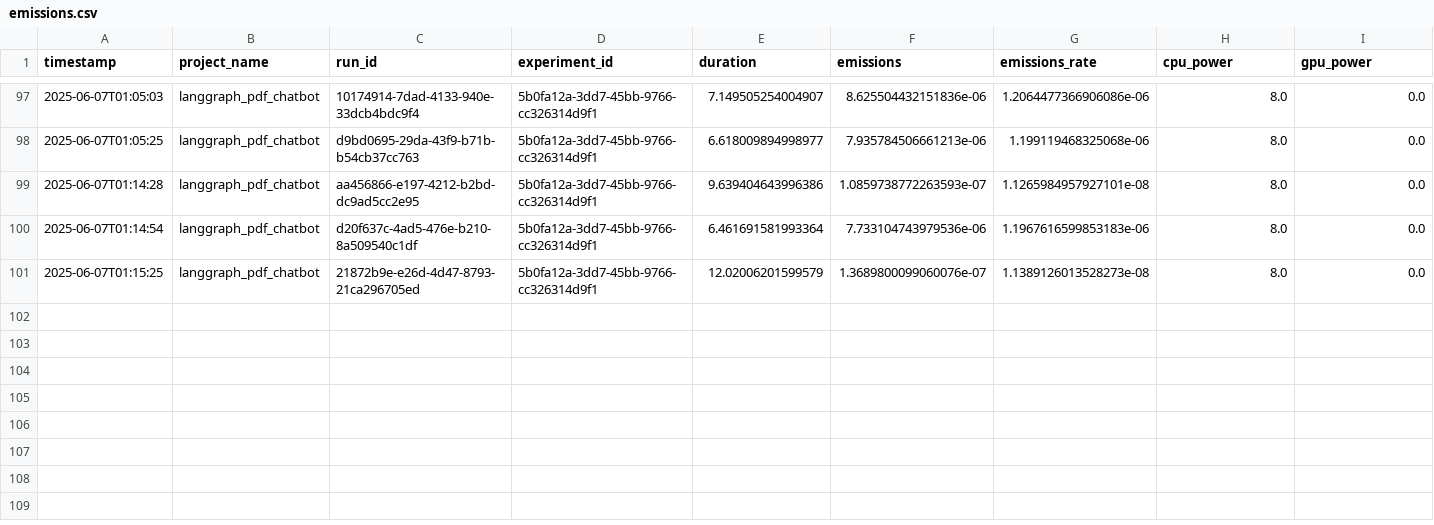
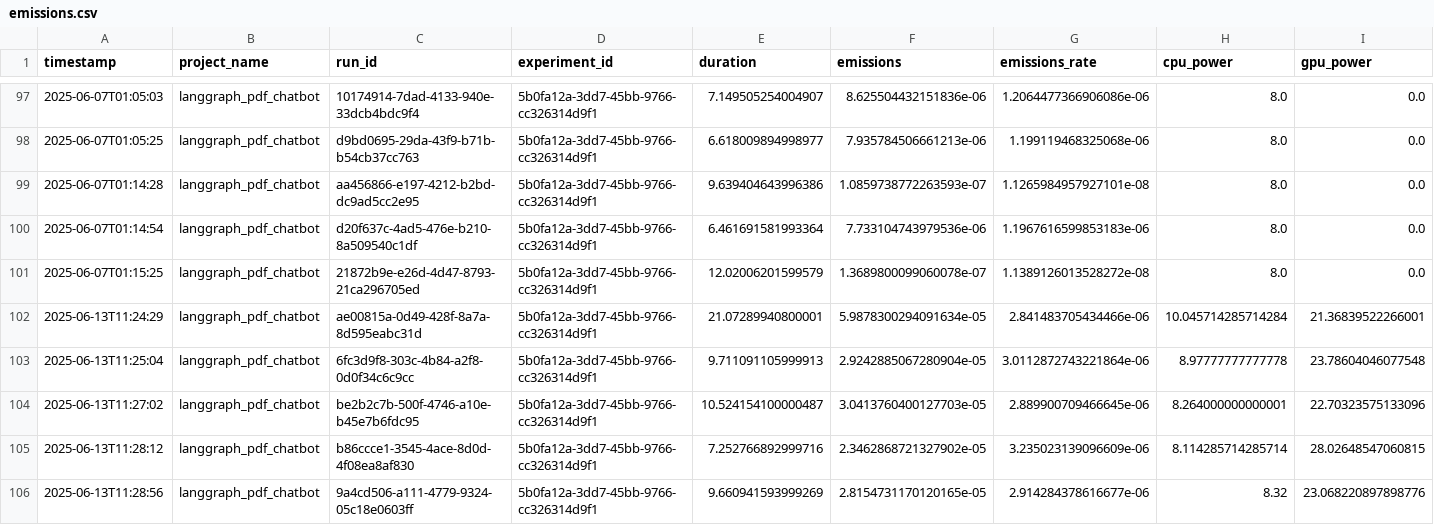
Before and after one commit to juandavidvargas19/BMO_chatbot, a CSV file: emissions_data/emissions.csv, drawn as a sheet; only a part is shown, gaps mark what is left out; rows hold the shown columns only; the diff names each change by its address in the sheet, - before the commit and + after, or states it on an @@ line.

```diff
--- a/emissions_data/emissions.csv
+++ b/emissions_data/emissions.csv
-F101 (emissions): 1.3689800099060076e-07
+F101 (emissions): 1.3689800099060078e-07
-G101 (emissions_rate): 1.1389126013528273e-08
+G101 (emissions_rate): 1.1389126013528272e-08
+row 102: 2025-06-13T11:24:29 | langgraph_pdf_chatbot | ae00815a-0d49-428f-8a7a-8d595eabc31d | 5b0fa12a-3dd7-45bb-9766-cc326314d9f1 | 21.07289940800001 | 5.9878300294091634e-05 | 2.841483705434466e-06 | 10.045714285714284 | 21.36839522266001
+row 103: 2025-06-13T11:25:04 | langgraph_pdf_chatbot | 6fc3d9f8-303c-4b84-a2f8-0d0f34c6c9cc | 5b0fa12a-3dd7-45bb-9766-cc326314d9f1 | 9.711091105999913 | 2.9242885067280904e-05 | 3.0112872743221864e-06 | 8.97777777777778 | 23.78604046077548
+row 104: 2025-06-13T11:27:02 | langgraph_pdf_chatbot | be2b2c7b-500f-4746-a10e-b45e7b6fdc95 | 5b0fa12a-3dd7-45bb-9766-cc326314d9f1 | 10.524154100000487 | 3.0413760400127703e-05 | 2.889900709466645e-06 | 8.264000000000001 | 22.70323575133096
+row 105: 2025-06-13T11:28:12 | langgraph_pdf_chatbot | b86ccce1-3545-4ace-8d0d-4f08ea8af830 | 5b0fa12a-3dd7-45bb-9766-cc326314d9f1 | 7.252766892999716 | 2.3462868721327902e-05 | 3.235023139096609e-06 | 8.114285714285714 | 28.02648547060815
+row 106: 2025-06-13T11:28:56 | langgraph_pdf_chatbot | 9a4cd506-a111-4779-9324-05c18e0603ff | 5b0fa12a-3dd7-45bb-9766-cc326314d9f1 | 9.660941593999269 | 2.8154731170120165e-05 | 2.914284378616677e-06 | 8.32 | 23.068220897898776
```
Also changed, not shown: 29 other files.
